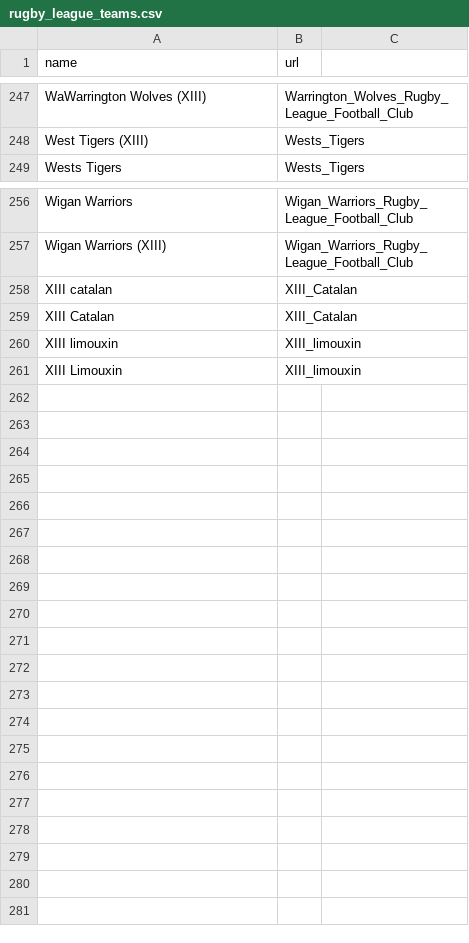
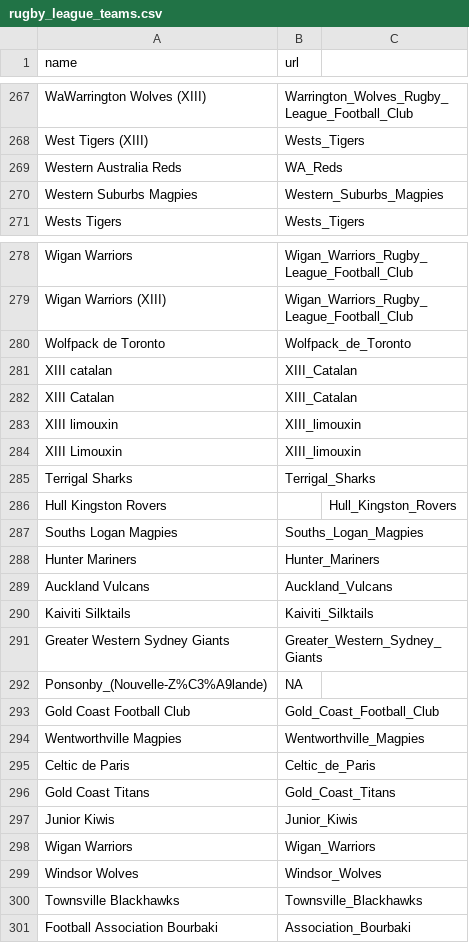
Before and after one commit to CompNet/RugbyScope, a CSV file: data/wikipedia/french/maps/rugby_league_teams.csv, drawn as a sheet; only a part is shown, gaps mark what is left out; the diff covers the shown part only.

```diff
--- a/data/wikipedia/french/maps/rugby_league_teams.csv
+++ b/data/wikipedia/french/maps/rugby_league_teams.csv
@@ -248,2 +268,4 @@
 "West Tigers (XIII)","Wests_Tigers"
+"Western Australia Reds","WA_Reds"
+"Western Suburbs Magpies","Western_Suburbs_Magpies"
 "Wests Tigers","Wests_Tigers"
@@ -257,2 +279,3 @@
 "Wigan Warriors (XIII)","Wigan_Warriors_Rugby_League_Football_Club"
+"Wolfpack de Toronto","Wolfpack_de_Toronto"
 "XIII catalan","XIII_Catalan"
@@ -261 +284,18 @@
 "XIII Limouxin","XIII_limouxin"
+"Terrigal Sharks","Terrigal_Sharks"
+"Hull Kingston Rovers","","Hull_Kingston_Rovers",""
+"Souths Logan Magpies","Souths_Logan_Magpies"
+"Hunter Mariners","Hunter_Mariners"
+"Auckland Vulcans","Auckland_Vulcans"
+"Kaiviti Silktails","Kaiviti_Silktails"
+"Greater Western Sydney Giants","Greater_Western_Sydney_Giants"
+"Ponsonby_(Nouvelle-Z%C3%A9lande)",NA
+"Gold Coast Football Club","Gold_Coast_Football_Club"
+"Wentworthville Magpies","Wentworthville_Magpies"
+"Celtic de Paris","Celtic_de_Paris"
+"Gold Coast Titans","Gold_Coast_Titans"
+"Junior Kiwis","Junior_Kiwis"
+"Wigan Warriors","Wigan_Warriors"
+"Windsor Wolves","Windsor_Wolves"
+"Townsville Blackhawks","Townsville_Blackhawks"
+"Football Association Bourbaki","Association_Bourbaki"
```
Also changed, not shown: 20 added rows elsewhere in this file, data/wikipedia/french/maps/url2url.csv, 7 other files.
